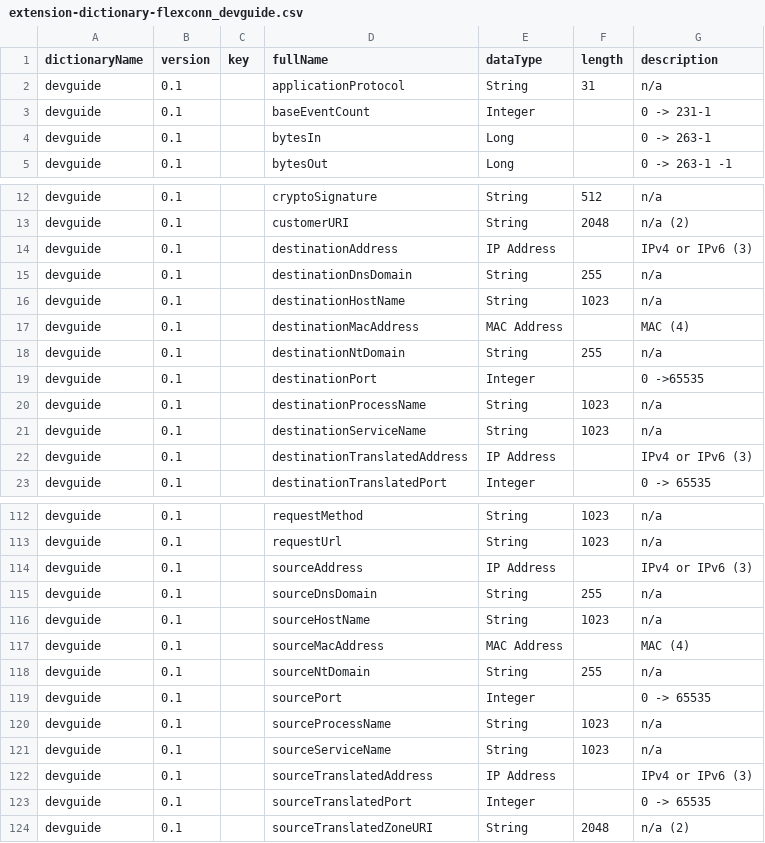
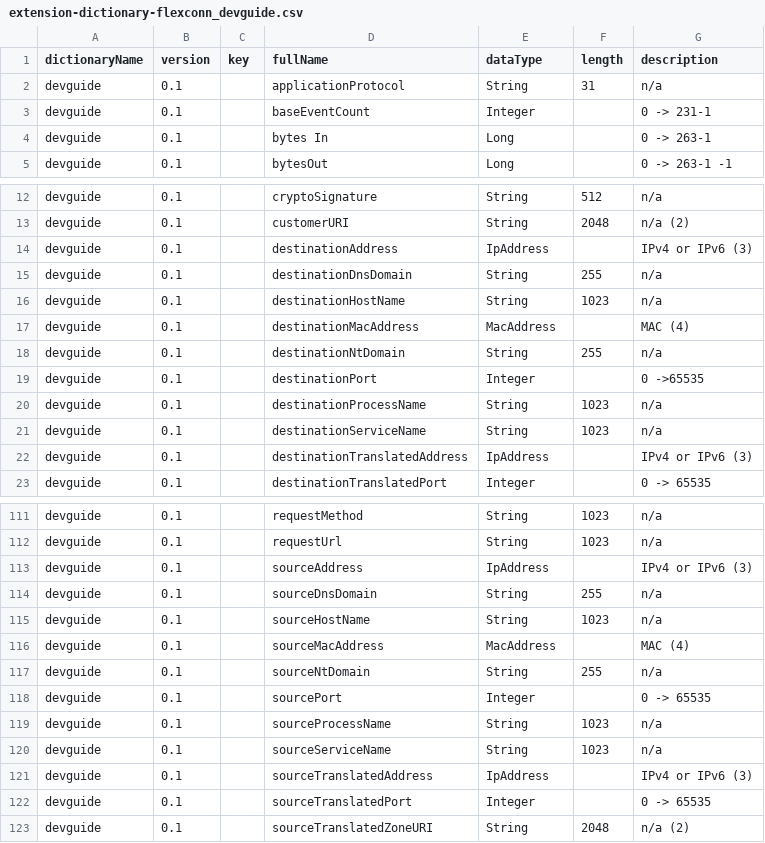
Before and after one commit to klasen/vue-cef-viewer, a CSV file: docs/extension-dictionary-flexconn_devguide.csv, drawn as a sheet; only a part is shown, gaps mark what is left out; the diff covers the shown part only.

```diff
--- a/docs/extension-dictionary-flexconn_devguide.csv
+++ b/docs/extension-dictionary-flexconn_devguide.csv
@@ -3,3 +3,3 @@ devguide,0.1,,applicationProtocol,String,31,n/a
 devguide,0.1,,baseEventCount,Integer,,0 -> 231-1
-devguide,0.1,,bytesIn,Long,,0 -> 263-1
+devguide,0.1,,bytes In,Long,,0 -> 263-1
 devguide,0.1,,bytesOut,Long,,0 -> 263-1 -1
@@ -13,6 +13,6 @@ devguide,0.1,,cryptoSignature,String,512,n/a
 devguide,0.1,,customerURI,String,2048,n/a (2)
-devguide,0.1,,destinationAddress,IP Address,,IPv4 or IPv6 (3)
+devguide,0.1,,destinationAddress,IpAddress,,IPv4 or IPv6 (3)
 devguide,0.1,,destinationDnsDomain,String,255,n/a
 devguide,0.1,,destinationHostName,String,1023,n/a
-devguide,0.1,,destinationMacAddress,MAC Address,,MAC (4)
+devguide,0.1,,destinationMacAddress,MacAddress,,MAC (4)
 devguide,0.1,,destinationNtDomain,String,255,n/a
@@ -21,3 +21,3 @@ devguide,0.1,,destinationProcessName,String,1023,n/a
 devguide,0.1,,destinationServiceName,String,1023,n/a
-devguide,0.1,,destinationTranslatedAddress,IP Address,,IPv4 or IPv6 (3)
+devguide,0.1,,destinationTranslatedAddress,IpAddress,,IPv4 or IPv6 (3)
 devguide,0.1,,destinationTranslatedPort,Integer,,0 -> 65535
@@ -113,6 +112,6 @@ devguide,0.1,,requestMethod,String,1023,n/a
 devguide,0.1,,requestUrl,String,1023,n/a
-devguide,0.1,,sourceAddress,IP Address,,IPv4 or IPv6  (3)
+devguide,0.1,,sourceAddress,IpAddress,,IPv4 or IPv6  (3)
 devguide,0.1,,sourceDnsDomain,String,255,n/a
 devguide,0.1,,sourceHostName,String,1023,n/a
-devguide,0.1,,sourceMacAddress,MAC Address,,MAC (4)
+devguide,0.1,,sourceMacAddress,MacAddress,,MAC (4)
 devguide,0.1,,sourceNtDomain,String,255,n/a
@@ -121,3 +120,3 @@ devguide,0.1,,sourceProcessName,String,1023,n/a
 devguide,0.1,,sourceServiceName,String,1023,n/a
-devguide,0.1,,sourceTranslatedAddress,IP Address,,IPv4 or IPv6  (3)
+devguide,0.1,,sourceTranslatedAddress,IpAddress,,IPv4 or IPv6  (3)
 devguide,0.1,,sourceTranslatedPort,Integer,,0 -> 65535
```
Also changed, not shown: 1 removed row and 13 edited cells elsewhere in this file, docs/extension-dictionary.csv, 6 other files.
